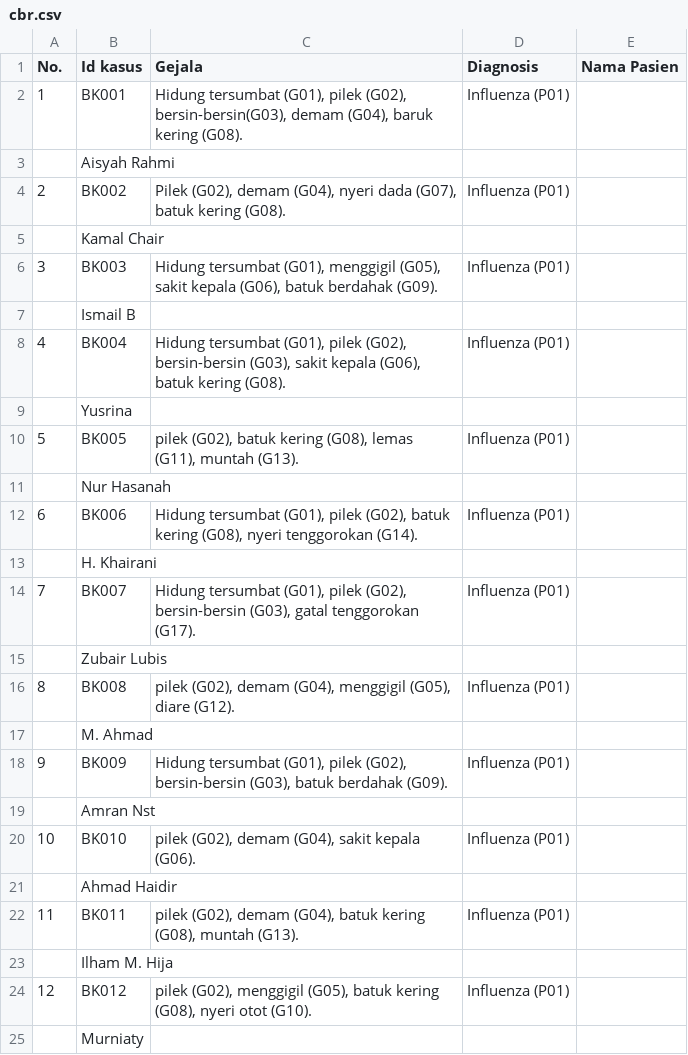
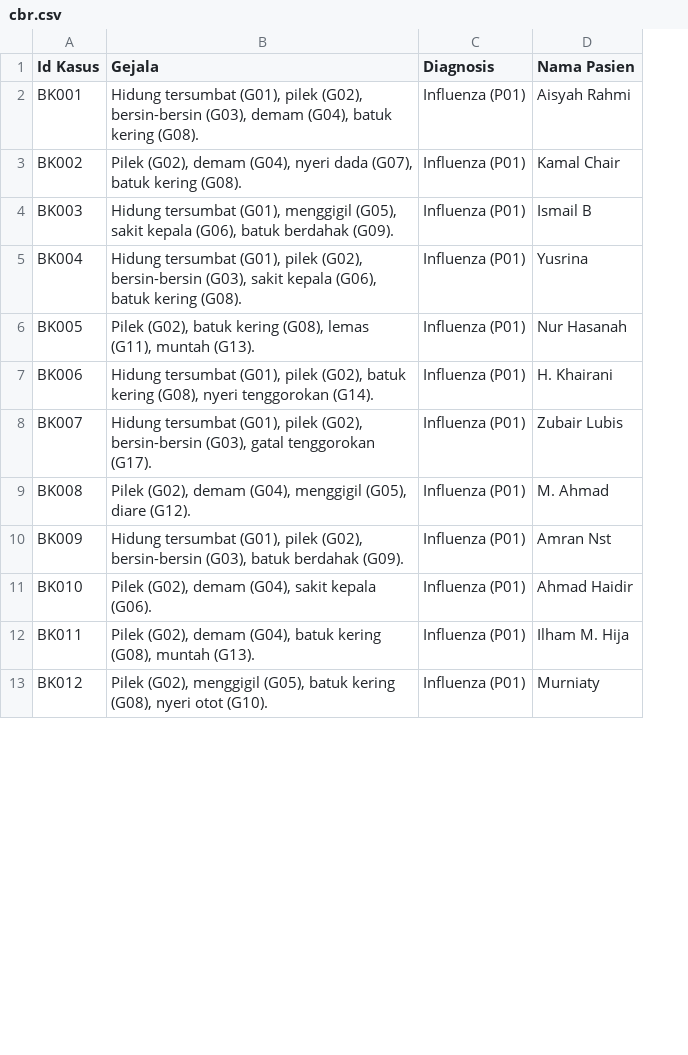
Before and after one commit to DiazPrisheilaDharmawan/Flower-Classification, a CSV file: dataset/cbr.csv, drawn as a sheet; only a part is shown; removed rows and columns are numbered as before the commit, all else as after; the diff covers the shown part only; the diff names each change by its address in the sheet, - before the commit and + after, or states it on an @@ line.

Commit message:
Update cbr.csv

```diff
--- a/dataset/cbr.csv
+++ b/dataset/cbr.csv
-column A (No.), row 2: 1; row 4: 2; row 6: 3; row 8: 4; row 10: 5; row 12: 6; row 14: 7; row 16: 8; row 18: 9; row 20: 10; row 22: 11; row 24: 12
-A1: Id kasus
+A1: Id Kasus
-B2 (Gejala): …pilek (G02), bersin-bersin(G03), demam (G04), baruk kering (G08).
+B2 (Gejala): …pilek (G02), bersin-bersin (G03), demam (G04), batuk kering (G08).
-D2 (Nama Pasien): (empty)
+D2 (Nama Pasien): Aisyah Rahmi
-row 3:  | Aisyah Rahmi
-D3 (Nama Pasien): (empty)
+D3 (Nama Pasien): Kamal Chair
-row 5:  | Kamal Chair
-D4 (Nama Pasien): (empty)
+D4 (Nama Pasien): Ismail B
-row 7:  | Ismail B
-D5 (Nama Pasien): (empty)
+D5 (Nama Pasien): Yusrina
-row 9:  | Yusrina
-B6 (Gejala): pilek (G02), batuk…
+B6 (Gejala): Pilek (G02), batuk…
-D6 (Nama Pasien): (empty)
+D6 (Nama Pasien): Nur Hasanah
-row 11:  | Nur Hasanah
-D7 (Nama Pasien): (empty)
+D7 (Nama Pasien): H. Khairani
-row 13:  | H. Khairani
-D8 (Nama Pasien): (empty)
+D8 (Nama Pasien): Zubair Lubis
-row 15:  | Zubair Lubis
-B9 (Gejala): pilek (G02), demam…
+B9 (Gejala): Pilek (G02), demam…
-D9 (Nama Pasien): (empty)
+D9 (Nama Pasien): M. Ahmad
-row 17:  | M. Ahmad
-D10 (Nama Pasien): (empty)
+D10 (Nama Pasien): Amran Nst
-row 19:  | Amran Nst
-B11 (Gejala): pilek (G02), demam (G04), sakit kepala (G06).
+B11 (Gejala): Pilek (G02), demam (G04), sakit kepala (G06).
-D11 (Nama Pasien): (empty)
+D11 (Nama Pasien): Ahmad Haidir
-row 21:  | Ahmad Haidir
-B12 (Gejala): pilek (G02), demam…
+B12 (Gejala): Pilek (G02), demam…
-D12 (Nama Pasien): (empty)
+D12 (Nama Pasien): Ilham M. Hija
-row 23:  | Ilham M. Hija
-B13 (Gejala): pilek (G02), menggigil…
+B13 (Gejala): Pilek (G02), menggigil…
-D13 (Nama Pasien): (empty)
+D13 (Nama Pasien): Murniaty
-row 25:  | Murniaty
```
Also changed, not shown: 33 removed rows and 41 edited cells elsewhere in this file.
